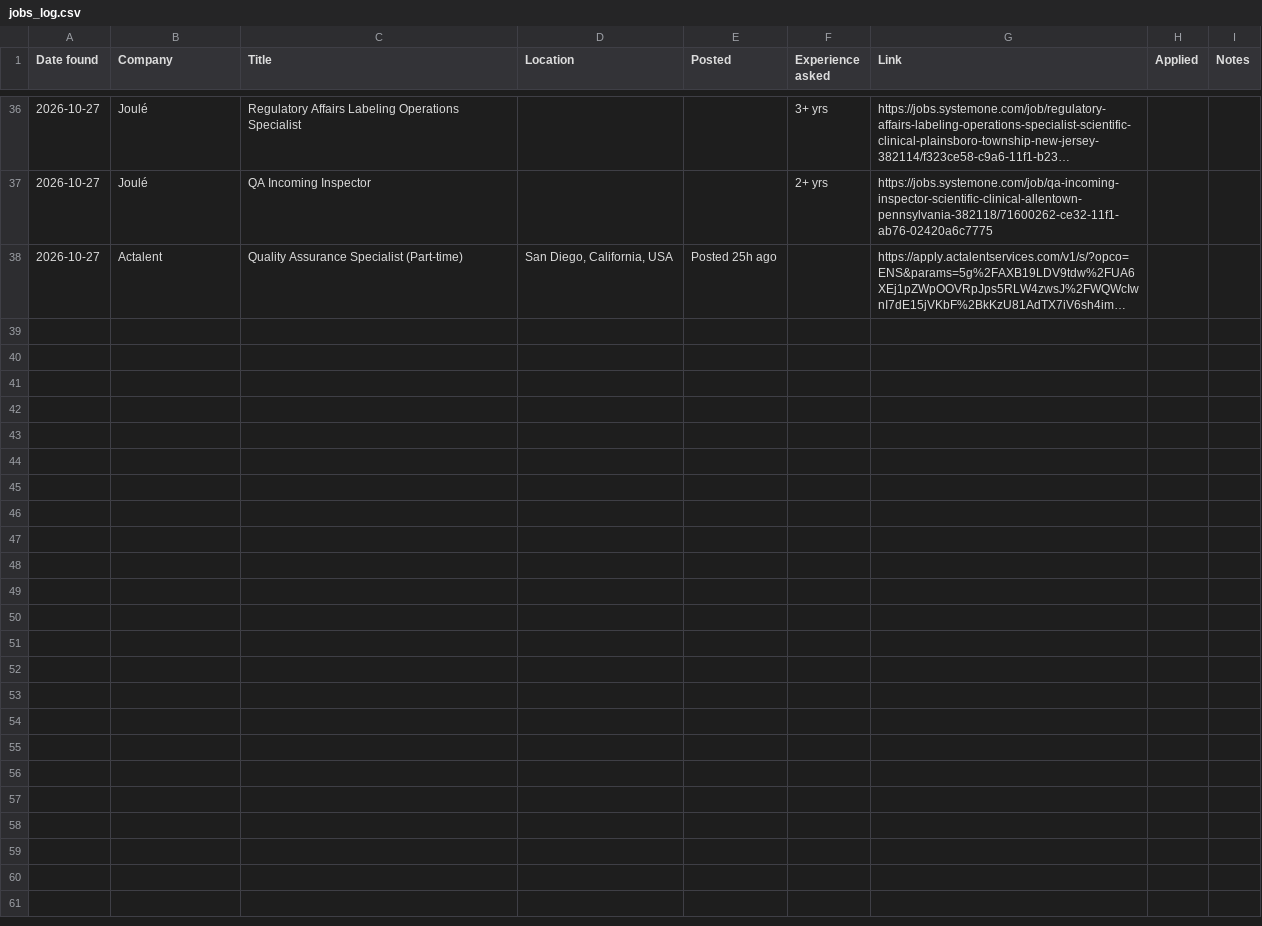
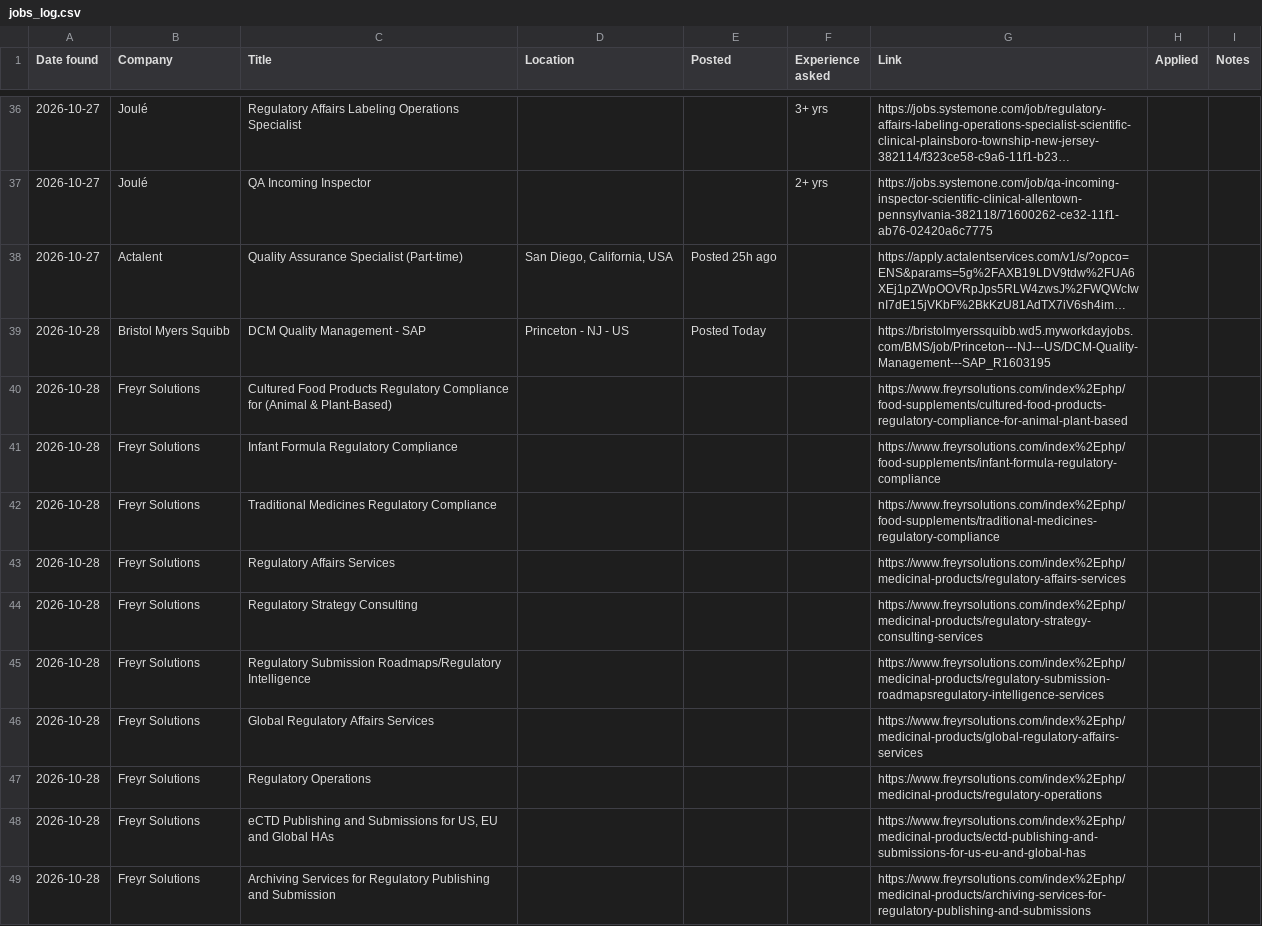
Before and after one commit to arkit-reg/Job_Watch_21, a CSV file: jobs_log.csv, drawn as a sheet; only a part is shown, gaps mark what is left out; long unchanged cells end in …; the diff covers the shown part only; the diff names each change by its address in the sheet, - before the commit and + after, or states it on an @@ line.

```diff
--- a/jobs_log.csv
+++ b/jobs_log.csv
+row 39: 2026-10-28 | Bristol Myers Squibb | DCM Quality Management - SAP | Princeton - NJ - US | Posted Today |  | https://bristolmyerssquibb.wd5.myworkdayjobs.com/BMS/job/Princeton---NJ---US/DCM-Quality-Management---SAP_R1603195
+row 40: 2026-10-28 | Freyr Solutions | Cultured Food Products Regulatory Compliance for (Animal & Plant-Based) |  |  |  | https://www.freyrsolutions.com/index%2Ephp/food-supplements/cultured-food-products-regulatory-compliance-for-animal-plant-based
+row 41: 2026-10-28 | Freyr Solutions | Infant Formula Regulatory Compliance |  |  |  | https://www.freyrsolutions.com/index%2Ephp/food-supplements/infant-formula-regulatory-compliance
+row 42: 2026-10-28 | Freyr Solutions | Traditional Medicines Regulatory Compliance |  |  |  | https://www.freyrsolutions.com/index%2Ephp/food-supplements/traditional-medicines-regulatory-compliance
+row 43: 2026-10-28 | Freyr Solutions | Regulatory Affairs Services |  |  |  | https://www.freyrsolutions.com/index%2Ephp/medicinal-products/regulatory-affairs-services
+row 44: 2026-10-28 | Freyr Solutions | Regulatory Strategy Consulting |  |  |  | https://www.freyrsolutions.com/index%2Ephp/medicinal-products/regulatory-strategy-consulting-services
+row 45: 2026-10-28 | Freyr Solutions | Regulatory Submission Roadmaps/Regulatory Intelligence |  |  |  | https://www.freyrsolutions.com/index%2Ephp/medicinal-products/regulatory-submission-roadmapsregulatory-intelligence-services
+row 46: 2026-10-28 | Freyr Solutions | Global Regulatory Affairs Services |  |  |  | https://www.freyrsolutions.com/index%2Ephp/medicinal-products/global-regulatory-affairs-services
+row 47: 2026-10-28 | Freyr Solutions | Regulatory Operations |  |  |  | https://www.freyrsolutions.com/index%2Ephp/medicinal-products/regulatory-operations
+row 48: 2026-10-28 | Freyr Solutions | eCTD Publishing and Submissions for US, EU and Global HAs |  |  |  | https://www.freyrsolutions.com/index%2Ephp/medicinal-products/ectd-publishing-and-submissions-for-us-eu-and-global-has
+row 49: 2026-10-28 | Freyr Solutions | Archiving Services for Regulatory Publishing and Submission |  |  |  | https://www.freyrsolutions.com/index%2Ephp/medicinal-products/archiving-services-for-regulatory-publishing-and-submissions
```
Also changed, not shown: 11 added rows elsewhere in this file, manual_check.csv, 1 other file.
